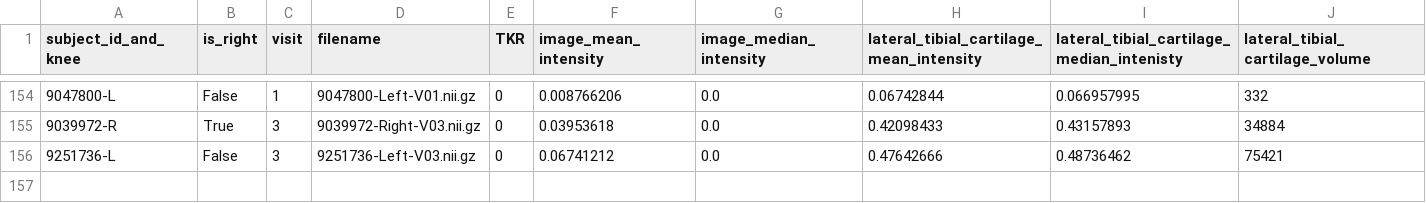
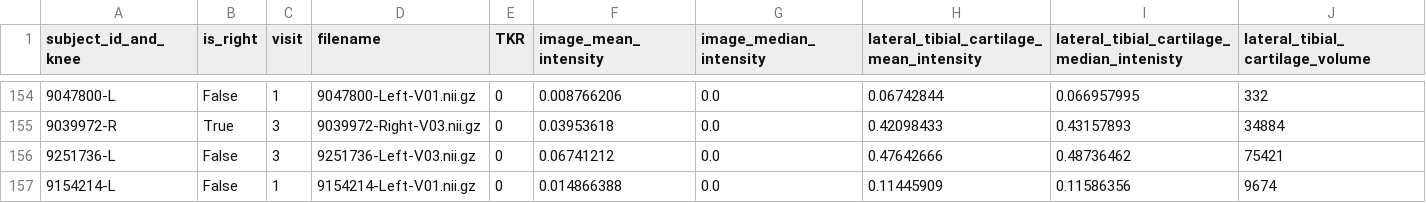
Before and after one commit to biscuitbib/masters-thesis, a CSV file: feature_extract_0.csv, drawn as a sheet; only a part is shown, gaps mark what is left out; rows hold the shown columns only; the diff names each change by its address in the sheet, - before the commit and + after, or states it on an @@ line.

```diff
--- a/feature_extract_0.csv
+++ b/feature_extract_0.csv
+row 157: 9154214-L | False | 1 | 9154214-Left-V01.nii.gz | 0 | 0.014866388 | 0.0 | 0.11445909 | 0.11586356 | 9674
```
Also changed, not shown: feature_extract_1.csv, feature_extract_2.csv, 2 other files.
